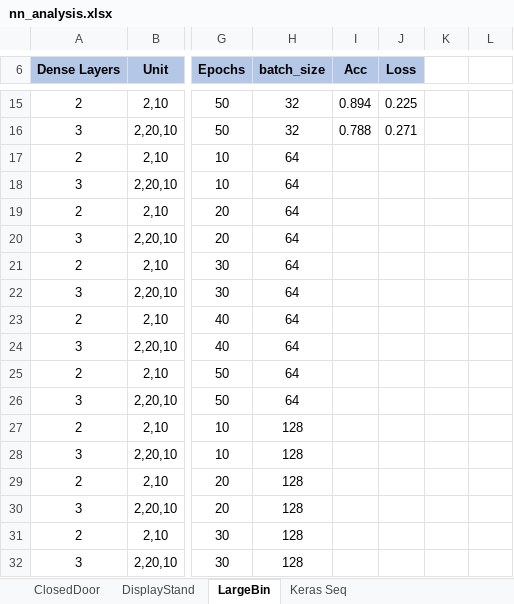
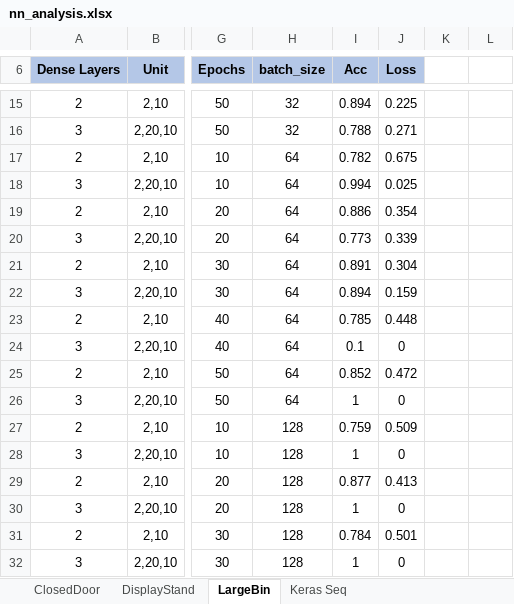
Before and after one commit to ofithcheallaigh/masters_project, an Excel workbook: Python/4. NN/nn_analysis.xlsx, sheet LargeBin, drawn as a sheet; only a part is shown, gaps mark what is left out; values as stored, in another font and other column widths than the file's, no borders; the diff covers the shown part only; the diff names each change by its address in the sheet, - before the commit and + after, or states it on an @@ line.

Commit message:
adding updated NN analysis file

```diff
--- a/Python/4. NN/nn_analysis.xlsx (sheet LargeBin)
+++ b/Python/4. NN/nn_analysis.xlsx (sheet LargeBin)
-I17 (Acc): (empty)
+I17 (Acc): 0.782
-J17 (Loss): (empty)
+J17 (Loss): 0.675
-I18 (Acc): (empty)
+I18 (Acc): 0.994
-J18 (Loss): (empty)
+J18 (Loss): 0.025
-I19 (Acc): (empty)
+I19 (Acc): 0.886
-J19 (Loss): (empty)
+J19 (Loss): 0.354
-I20 (Acc): (empty)
+I20 (Acc): 0.773
-J20 (Loss): (empty)
+J20 (Loss): 0.339
-I21 (Acc): (empty)
+I21 (Acc): 0.891
-J21 (Loss): (empty)
+J21 (Loss): 0.304
-I22 (Acc): (empty)
+I22 (Acc): 0.894
-J22 (Loss): (empty)
+J22 (Loss): 0.159
-I23 (Acc): (empty)
+I23 (Acc): 0.785
-J23 (Loss): (empty)
+J23 (Loss): 0.448
-I24 (Acc): (empty)
+I24 (Acc): 0.1
-J24 (Loss): (empty)
+J24 (Loss): 0
-I25 (Acc): (empty)
+I25 (Acc): 0.852
-J25 (Loss): (empty)
+J25 (Loss): 0.472
-I26 (Acc): (empty)
+I26 (Acc): 1
-J26 (Loss): (empty)
+J26 (Loss): 0
-I27 (Acc): (empty)
+I27 (Acc): 0.759
-J27 (Loss): (empty)
+J27 (Loss): 0.509
-I28 (Acc): (empty)
+I28 (Acc): 1
-J28 (Loss): (empty)
+J28 (Loss): 0
-I29 (Acc): (empty)
+I29 (Acc): 0.877
-J29 (Loss): (empty)
+J29 (Loss): 0.413
-I30 (Acc): (empty)
+I30 (Acc): 1
-J30 (Loss): (empty)
+J30 (Loss): 0
-I31 (Acc): (empty)
+I31 (Acc): 0.784
-J31 (Loss): (empty)
+J31 (Loss): 0.501
-I32 (Acc): (empty)
+I32 (Acc): 1
-J32 (Loss): (empty)
+J32 (Loss): 0
```
Also changed, not shown: 24 edited cells elsewhere in this sheet.
